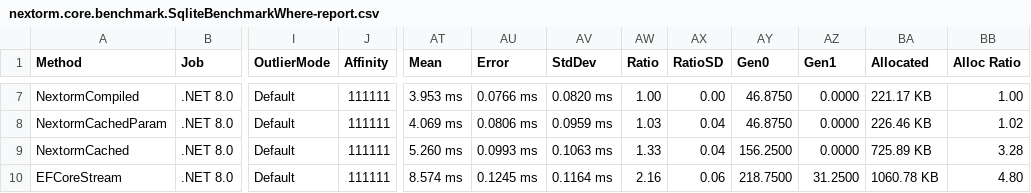
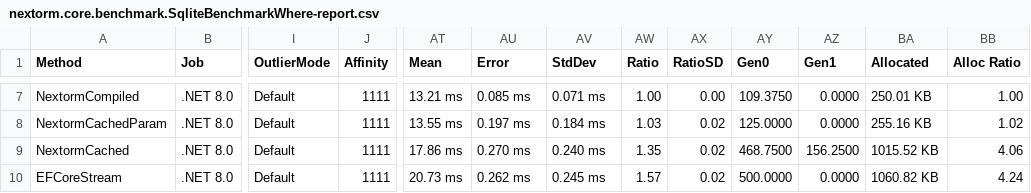
Before and after one commit to AlexeyShirshov/nextorm, a CSV file: nextorm.core.benchmark/BenchmarkDotNet.Artifacts/results/nextorm.core.benchmark.SqliteBenchmarkWhere-report.csv, drawn as a sheet; only a part is shown, gaps mark what is left out; the diff covers the shown part only; the diff names each change by its address in the sheet, - before the commit and + after, or states it on an @@ line.

```diff
--- a/nextorm.core.benchmark/BenchmarkDotNet.Artifacts/results/nextorm.core.benchmark.SqliteBenchmarkWhere-report.csv
+++ b/nextorm.core.benchmark/BenchmarkDotNet.Artifacts/results/nextorm.core.benchmark.SqliteBenchmarkWhere-report.csv
-J7:J10 (Affinity): 111111
+J7:J10 (Affinity): 1111
-AT7 (Mean): 3.953 ms
+AT7 (Mean): 13.21 ms
-AU7 (Error): 0.0766 ms
+AU7 (Error): 0.085 ms
-AV7 (StdDev): 0.0820 ms
+AV7 (StdDev): 0.071 ms
-AY7 (Gen0): 46.8750
+AY7 (Gen0): 109.3750
-BA7 (Allocated): 221.17 KB
+BA7 (Allocated): 250.01 KB
-AT8 (Mean): 4.069 ms
+AT8 (Mean): 13.55 ms
-AU8 (Error): 0.0806 ms
+AU8 (Error): 0.197 ms
-AV8 (StdDev): 0.0959 ms
+AV8 (StdDev): 0.184 ms
-AX8:AX9 (RatioSD): 0.04
+AX8:AX9 (RatioSD): 0.02
-AY8 (Gen0): 46.8750
+AY8 (Gen0): 125.0000
-BA8 (Allocated): 226.46 KB
+BA8 (Allocated): 255.16 KB
-AT9 (Mean): 5.260 ms
+AT9 (Mean): 17.86 ms
-AU9 (Error): 0.0993 ms
+AU9 (Error): 0.270 ms
-AV9 (StdDev): 0.1063 ms
+AV9 (StdDev): 0.240 ms
-AW9 (Ratio): 1.33
+AW9 (Ratio): 1.35
-AY9 (Gen0): 156.2500
+AY9 (Gen0): 468.7500
-AZ9 (Gen1): 0.0000
+AZ9 (Gen1): 156.2500
-BA9 (Allocated): 725.89 KB
+BA9 (Allocated): 1015.52 KB
-BB9 (Alloc Ratio): 3.28
+BB9 (Alloc Ratio): 4.06
-AT10 (Mean): 8.574 ms
+AT10 (Mean): 20.73 ms
-AU10 (Error): 0.1245 ms
+AU10 (Error): 0.262 ms
-AV10 (StdDev): 0.1164 ms
+AV10 (StdDev): 0.245 ms
-AW10 (Ratio): 2.16
+AW10 (Ratio): 1.57
-AX10 (RatioSD): 0.06
+AX10 (RatioSD): 0.02
-AY10 (Gen0): 218.7500
+AY10 (Gen0): 500.0000
-AZ10 (Gen1): 31.2500
+AZ10 (Gen1): 0.0000
-BA10 (Allocated): 1060.78 KB
+BA10 (Allocated): 1060.82 KB
-BB10 (Alloc Ratio): 4.80
+BB10 (Alloc Ratio): 4.24
```
Also changed, not shown: 54 edited cells elsewhere in this file, nextorm.core.benchmark/BenchmarkDotNet.Artifacts/results/nextorm.core.benchmark.SqliteBenchmarkIteration-report.csv, 22 other files.
